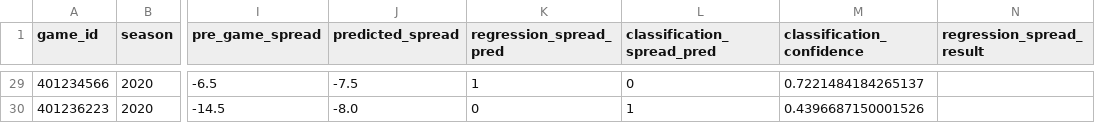
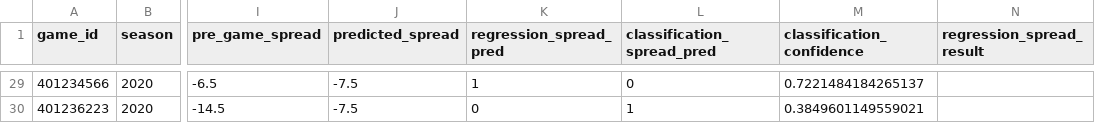
Before and after one commit to gardnmi/zillion_picks, a CSV file: zillion_picks/picks/free/2020_04.csv, drawn as a sheet; only a part is shown, gaps mark what is left out; the diff covers the shown part only; the diff names each change by its address in the sheet, - before the commit and + after, or states it on an @@ line.

```diff
--- a/zillion_picks/picks/free/2020_04.csv
+++ b/zillion_picks/picks/free/2020_04.csv
-J30 (predicted_spread): -8.0
+J30 (predicted_spread): -7.5
-M30 (classification_confidence): 0.4396687150001526
+M30 (classification_confidence): 0.3849601149559021
```
Also changed, not shown: 82 edited cells elsewhere in this file.
